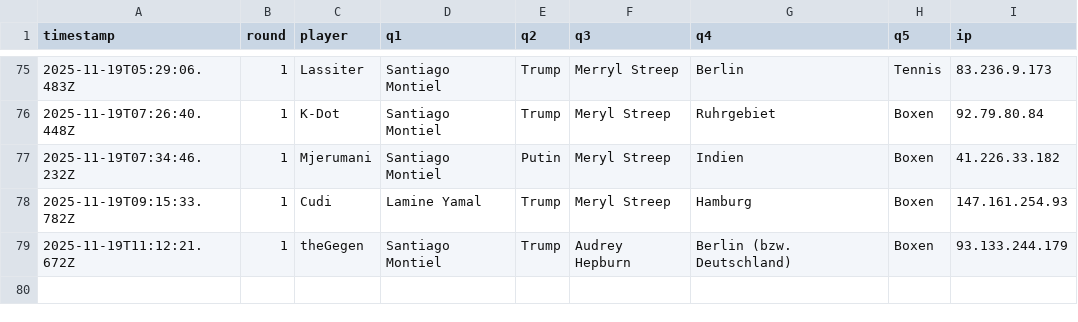
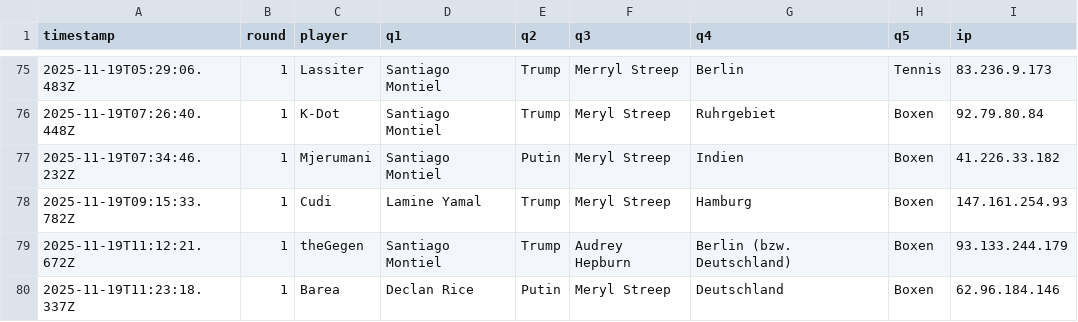
Before and after one commit to Mart-041/Im-with-stupid, a CSV file: data/responses.csv, drawn as a sheet; only a part is shown, gaps mark what is left out.

Commit message:
add response Barea @ 2025-11-19T11:23:18.337Z

```diff
--- a/data/responses.csv
+++ b/data/responses.csv
@@ -79 +79,2 @@ timestamp;round;player;q1;q2;q3;q4;q5;ip
 2025-11-19T11:12:21.672Z;1;theGegen;Santiago Montiel;Trump;Audrey Hepburn;Berlin (bzw. Deutschland);Boxen;93.133.244.179
+2025-11-19T11:23:18.337Z;1;Barea;Declan Rice;Putin;Meryl Streep;Deutschland;Boxen;62.96.184.146
```
